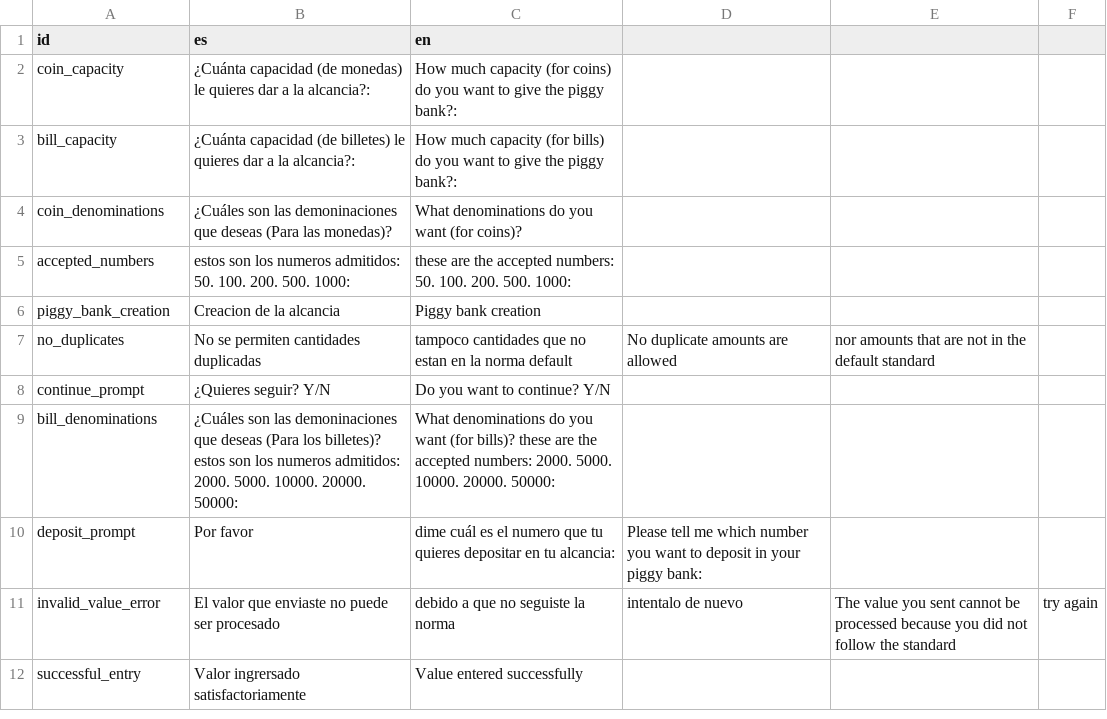
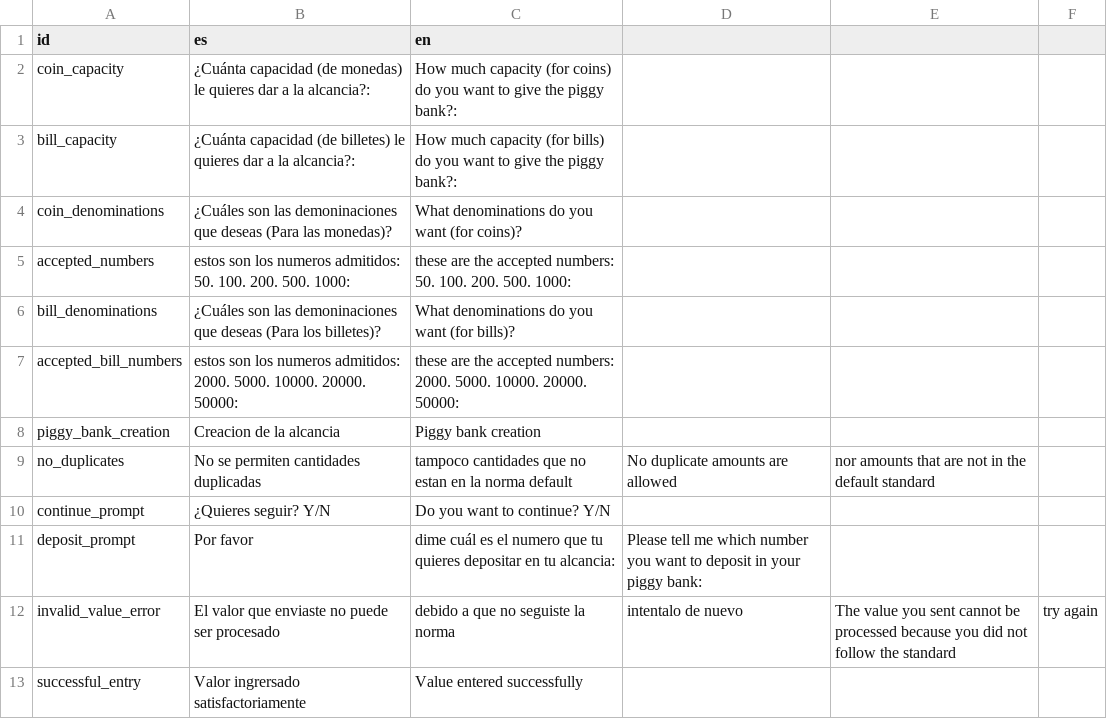
Before and after one commit to JhersonCastro/PiggyBank, a CSV file: trans.csv, drawn as a sheet; only a part is shown; removed rows and columns are numbered as before the commit, all else as after; the diff names each change by its address in the sheet, - before the commit and + after, or states it on an @@ line.

```diff
--- a/trans.csv
+++ b/trans.csv
+row 6: bill_denominations | ¿Cuáles son las demoninaciones que deseas (Para los billetes)? | What denominations do you want (for bills)?
+row 7: accepted_bill_numbers | estos son los numeros admitidos: 2000. 5000. 10000. 20000. 50000: | these are the accepted numbers: 2000. 5000. 10000. 20000. 50000:
-row 9: bill_denominations | ¿Cuáles son las demoninaciones que deseas (Para los billetes)? estos son los numeros admitidos: 2000. 5000. 10000. 20000. 50000: | What denominations do you want (for bills)? these are the accepted numbers: 2000. 5000. 10000. 20000. 50000:
```
Also changed, not shown: data.csv, 11 other files.
